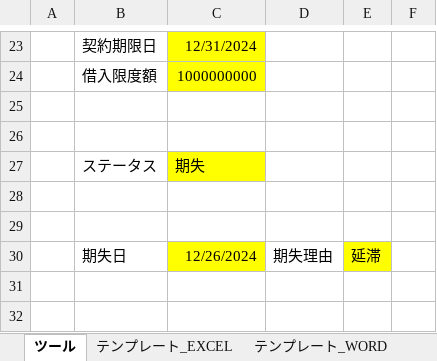
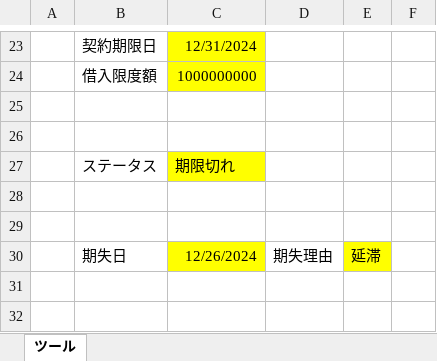
Before and after one commit to lujiegmo/vba, an Excel workbook: 利息計算書作成マクロ.xlsm, sheet ツール, drawn as a sheet; only a part is shown, gaps mark what is left out; values as stored, in another font and other column widths than the file's, no borders; charts and pictures not drawn; the diff names each change by its address in the sheet, - before the commit and + after, or states it on an @@ line.

```diff
--- a/利息計算書作成マクロ.xlsm (sheet ツール)
+++ b/利息計算書作成マクロ.xlsm (sheet ツール)
@@ sheet tab hidden: テンプレート_EXCEL @@
@@ sheet tab hidden: テンプレート_WORD @@
-C27: 期失
+C27: 期限切れ
```
Also changed, not shown: charts or pictures, 2 other files.
